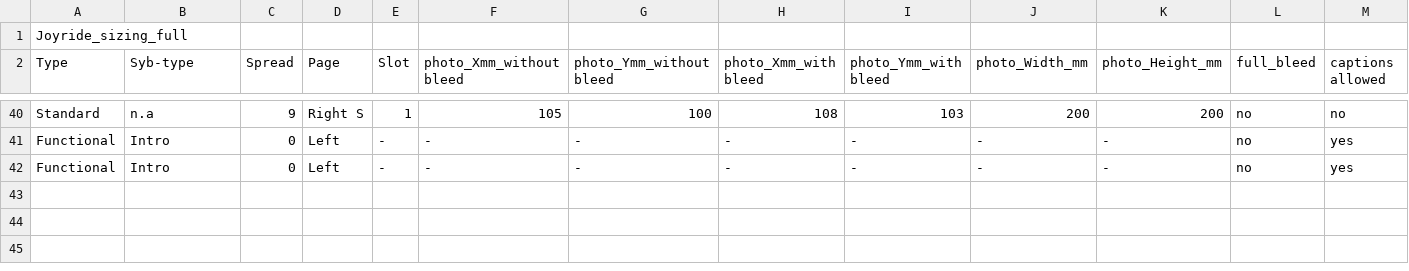
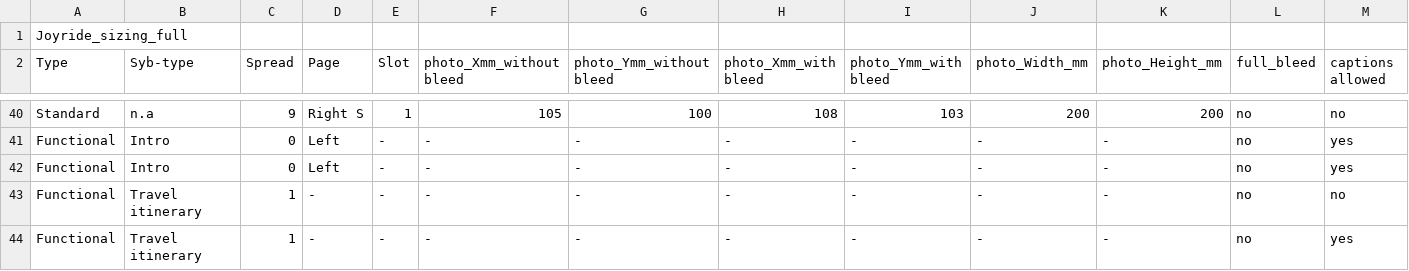
Before and after one commit to aevia-design/aevia-test, a CSV file: assets/Template_Joyride/Joyride_sizing_full.csv, drawn as a sheet; only a part is shown, gaps mark what is left out; rows hold the shown columns only; the diff names each change by its address in the sheet, - before the commit and + after, or states it on an @@ line.

```diff
--- a/assets/Template_Joyride/Joyride_sizing_full.csv
+++ b/assets/Template_Joyride/Joyride_sizing_full.csv
+row 43: Functional | Travel itinerary | 1 | - | - | - | - | - | - | - | - | no | no
+row 44: Functional | Travel itinerary | 1 | - | - | - | - | - | - | - | - | no | yes
```
Also changed, not shown: assets/Template_Joyride/Joyride_Template_Sizing_Cover.csv, 16 other files.
